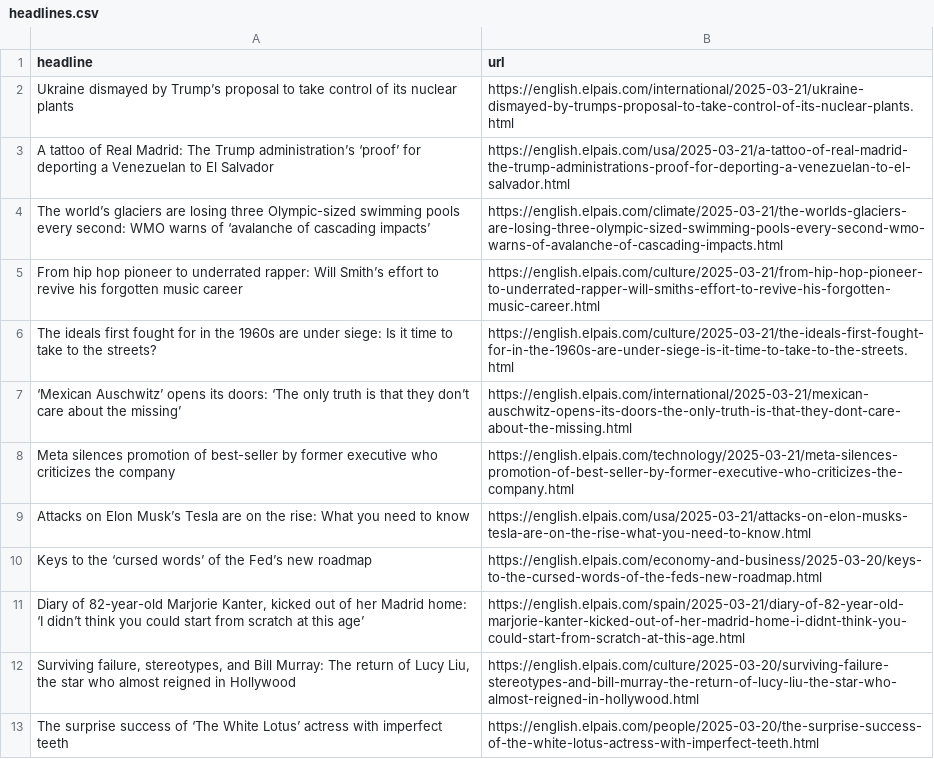
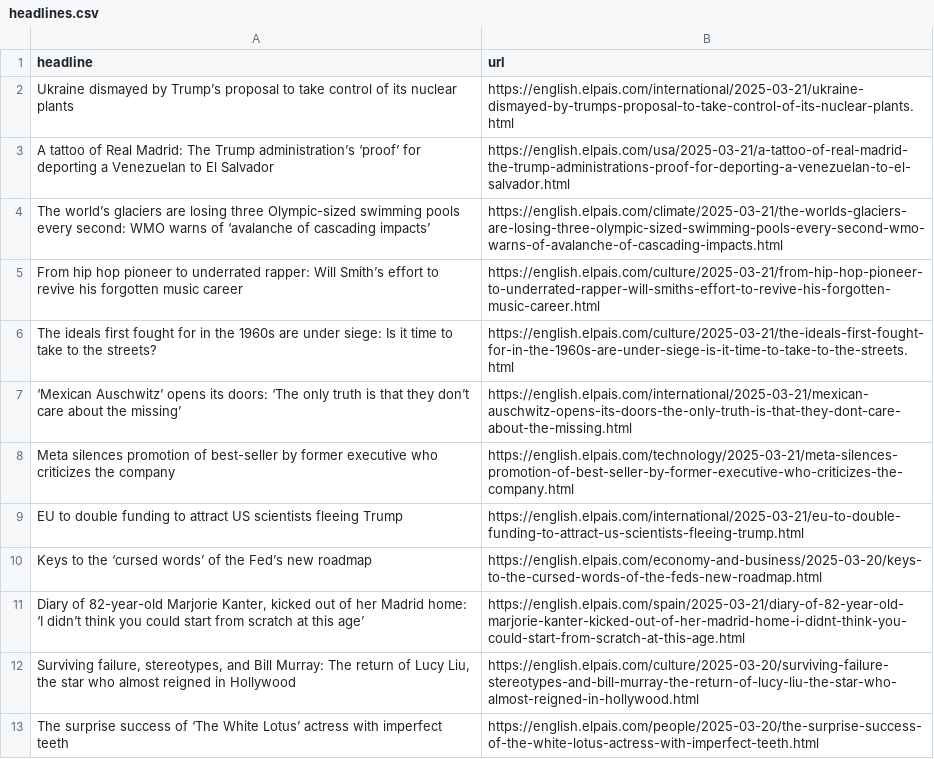
Before and after one commit to rtalabong/el-pais-scraper, a CSV file: headlines.csv, drawn as a sheet; only a part is shown.

```diff
--- a/headlines.csv
+++ b/headlines.csv
@@ -8,3 +8,3 @@ The ideals first fought for in the 1960s are under siege: Is it time to take to
 Meta silences promotion of best-seller by former executive who criticizes the company,https://english.elpais.com/technology/2025-03-21/meta-silences-promotion-of-best-seller-by-former-executive-who-criticizes-the-company.html
-Attacks on Elon Musk’s Tesla are on the rise: What you need to know,https://english.elpais.com/usa/2025-03-21/attacks-on-elon-musks-tesla-are-on-the-rise-what-you-need-to-know.html
+EU to double funding to attract US scientists fleeing Trump,https://english.elpais.com/international/2025-03-21/eu-to-double-funding-to-attract-us-scientists-fleeing-trump.html
 Keys to the ‘cursed words’ of the Fed’s new roadmap,https://english.elpais.com/economy-and-business/2025-03-20/keys-to-the-cursed-words-of-the-feds-new-roadmap.html
```
